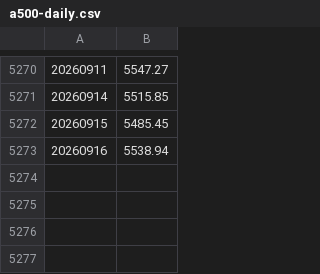
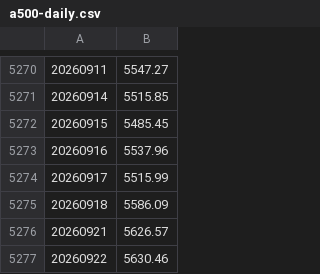
Before and after one commit to huyi9531/index-deviation, a CSV file: src/data/a500-daily.csv, drawn as a sheet; only a part is shown, gaps mark what is left out.

```diff
--- a/src/data/a500-daily.csv
+++ b/src/data/a500-daily.csv
@@ -5272,2 +5272,6 @@
 20260915,5485.45
-20260916,5538.94
+20260916,5537.96
+20260917,5515.99
+20260918,5586.09
+20260921,5626.57
+20260922,5630.46
```
Also changed, not shown: src/data/chinext-daily.csv, src/data/csi500-daily.csv, 17 other files.
